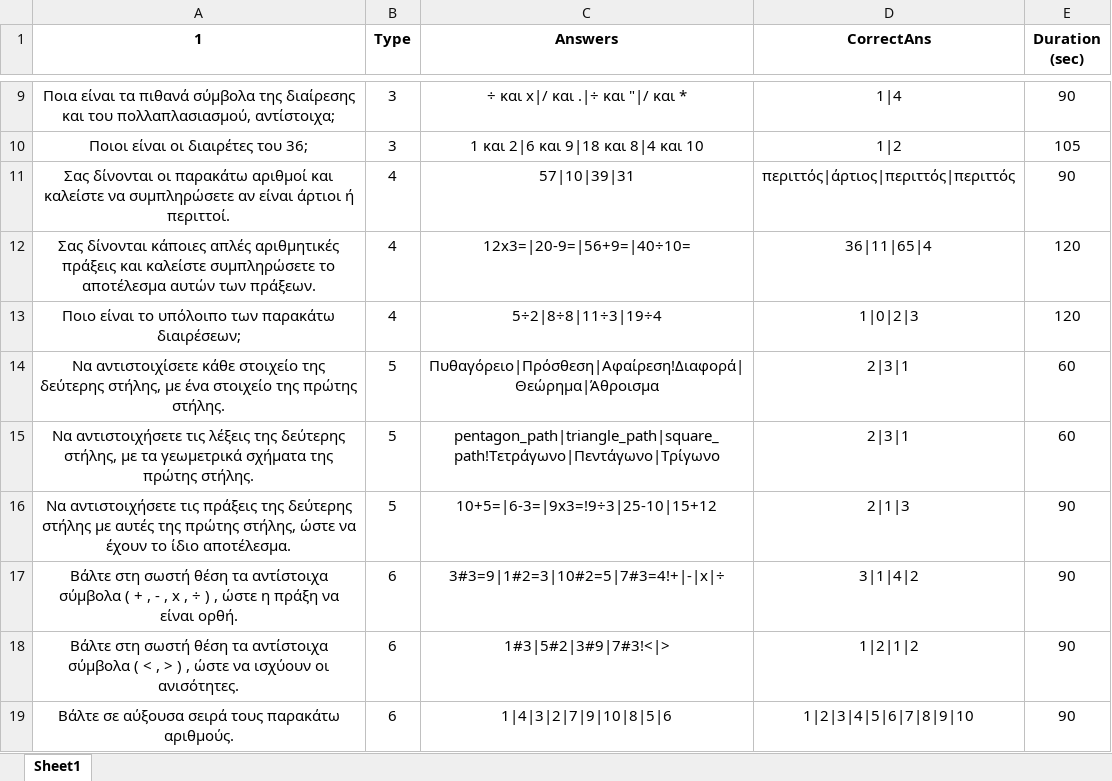
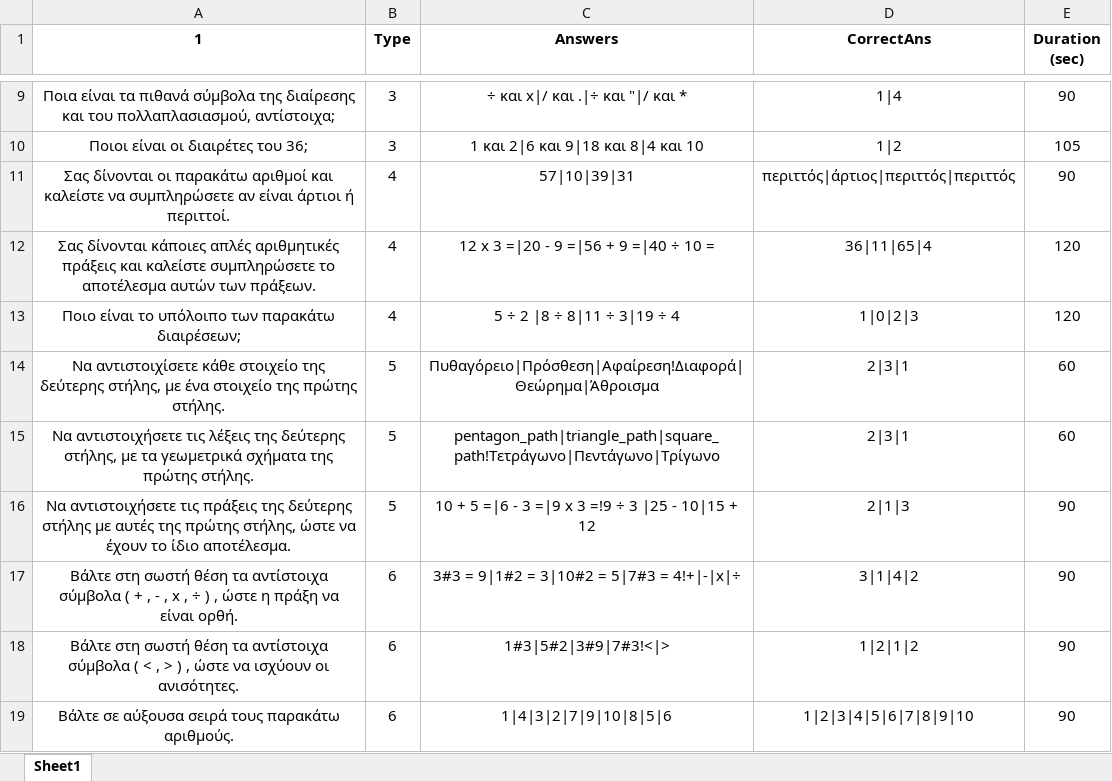
Before and after one commit to dimitrisstyl7/learning-management-software-project-2022-2023, an Excel workbook: Project_final_2022_2023/bin/Debug/net6.0-windows/Questions.xlsx, sheet Sheet1, drawn as a sheet; only a part is shown, gaps mark what is left out; values as stored, in another font and other column widths than the file's, no borders; the diff names each change by its address in the sheet, - before the commit and + after, or states it on an @@ line.

Commit message:
Question 4,5 layout completed. Next step: drag and drop, question 5.

```diff
--- a/Project_final_2022_2023/bin/Debug/net6.0-windows/Questions.xlsx (sheet Sheet1)
+++ b/Project_final_2022_2023/bin/Debug/net6.0-windows/Questions.xlsx (sheet Sheet1)
-C12 (Answers): 12x3=|20-9=|56+9=|40÷10=
+C12 (Answers): 12 x 3 =|20 - 9 =|56 + 9 =|40 ÷ 10 =
-C13 (Answers): 5÷2|8÷8|11÷3|19÷4
+C13 (Answers): 5 ÷ 2 |8 ÷ 8|11 ÷ 3|19 ÷ 4
-C16 (Answers): 10+5=|6-3=|9x3=!9÷3|25-10|15+12
+C16 (Answers): 10 + 5 =|6 - 3 =|9 x 3 =!9 ÷ 3 |25 - 10|15 + 12
-C17 (Answers): 3#3=9|1#2=3|10#2=5|7#3=4!+|-|x|÷
+C17 (Answers): 3#3 = 9|1#2 = 3|10#2 = 5|7#3 = 4!+|-|x|÷
```
Also changed, not shown: 29 other files.
